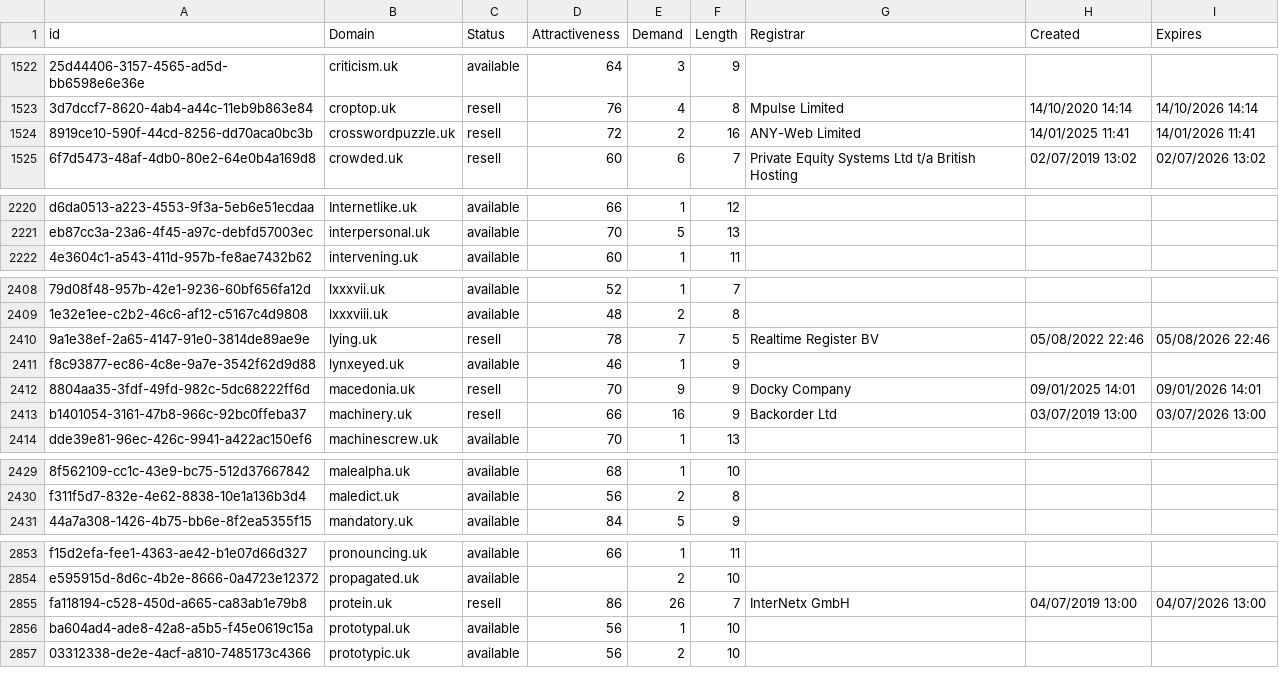
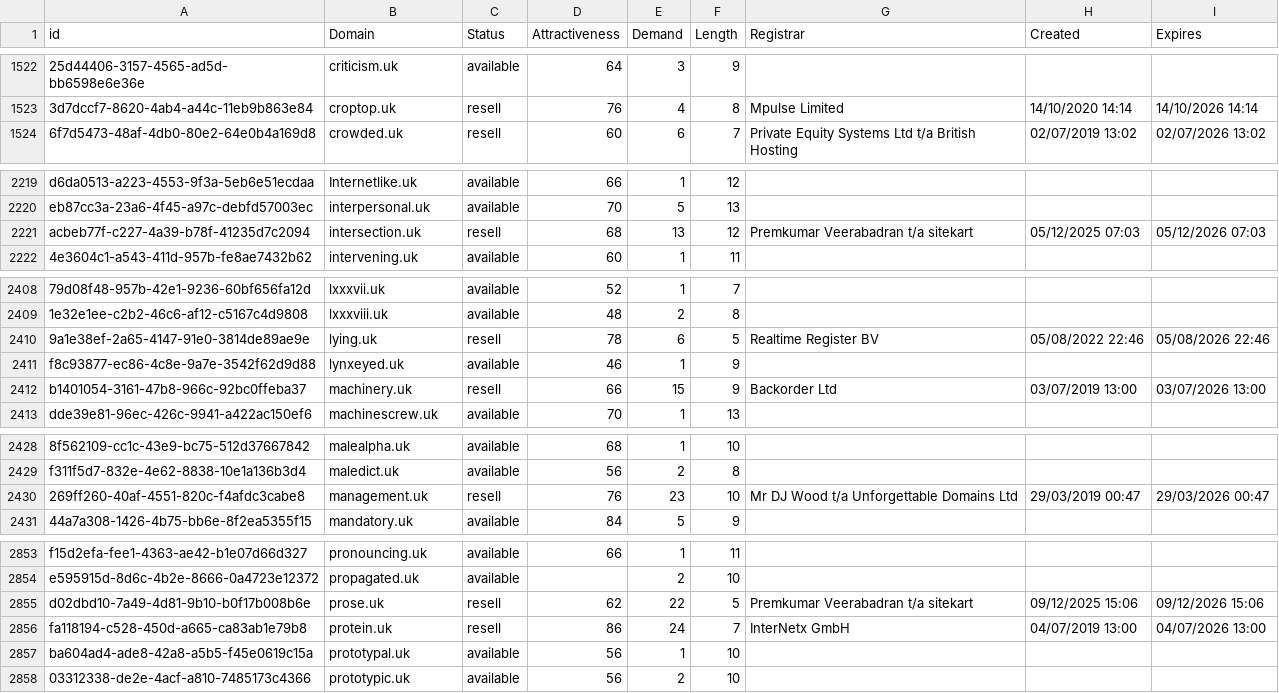
Before and after one commit to UniqueDomains/uk-oneword-domains, a CSV file: uk.csv, drawn as a sheet; only a part is shown, gaps mark what is left out; removed rows and columns are numbered as before the commit, all else as after; the diff covers the shown part only; the diff names each change by its address in the sheet, - before the commit and + after, or states it on an @@ line.

Commit message:
Domains update

```diff
--- a/uk.csv
+++ b/uk.csv
-row 1524: 8919ce10-590f-44cd-8256-dd70aca0bc3b | crosswordpuzzle.uk | resell | 72 | 2 | 16 | ANY-Web Limited | 14/01/2025 11:41 | 14/01/2026 11:41
+row 2221: acbeb77f-c227-4a39-b78f-41235d7c2094 | intersection.uk | resell | 68 | 13 | 12 | Premkumar Veerabadran t/a sitekart | 05/12/2025 07:03 | 05/12/2026 07:03
-E2410 (Demand): 7
+E2410 (Demand): 6
-row 2412: 8804aa35-3fdf-49fd-982c-5dc68222ff6d | macedonia.uk | resell | 70 | 9 | 9 | Docky Company | 09/01/2025 14:01 | 09/01/2026 14:01
-E2412 (Demand): 16
+E2412 (Demand): 15
+row 2430: 269ff260-40af-4551-820c-f4afdc3cabe8 | management.uk | resell | 76 | 23 | 10 | Mr DJ Wood t/a Unforgettable Domains Ltd | 29/03/2019 00:47 | 29/03/2026 00:47
+row 2855: d02dbd10-7a49-4d81-9b10-b0f17b008b6e | prose.uk | resell | 62 | 22 | 5 | Premkumar Veerabadran t/a sitekart | 09/12/2025 15:06 | 09/12/2026 15:06
-E2856 (Demand): 26
+E2856 (Demand): 24
```
Also changed, not shown: 5 added rows, 2 removed rows and 66 edited cells elsewhere in this file, 2 other files.
